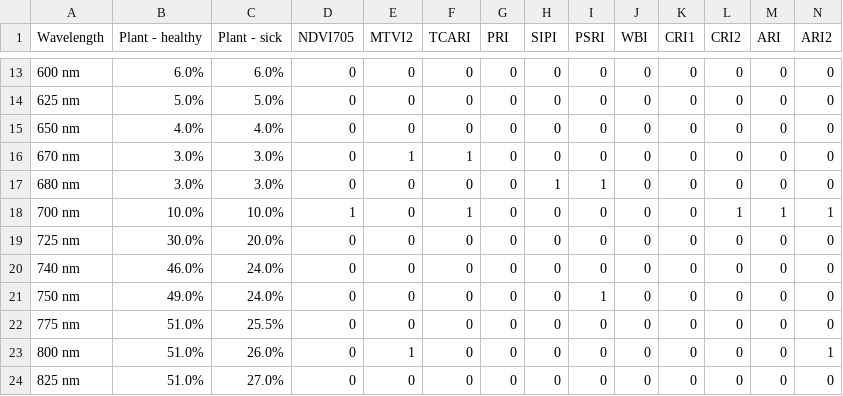
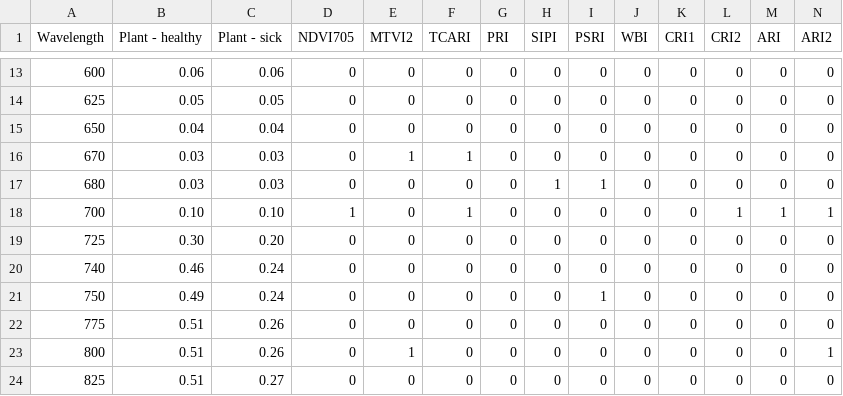
Before and after one commit to lifebennder/Visdjango, a CSV file: components/bower_components/specchart.csv, drawn as a sheet; only a part is shown, gaps mark what is left out; the diff covers the shown part only.

```diff
--- a/components/bower_components/specchart.csv
+++ b/components/bower_components/specchart.csv
@@ -13,12 +13,12 @@ Wavelength,Plant - healthy,Plant - sick,NDVI705,MTVI2,TCARI,PRI,SIPI,PSRI,WBI,CR
-600 nm,6.0%,6.0%,0,0,0,0,0,0,0,0,0,0,0
-625 nm,5.0%,5.0%,0,0,0,0,0,0,0,0,0,0,0
-650 nm,4.0%,4.0%,0,0,0,0,0,0,0,0,0,0,0
-670 nm,3.0%,3.0%,0,1,1,0,0,0,0,0,0,0,0
-680 nm,3.0%,3.0%,0,0,0,0,1,1,0,0,0,0,0
-700 nm,10.0%,10.0%,1,0,1,0,0,0,0,0,1,1,1
-725 nm,30.0%,20.0%,0,0,0,0,0,0,0,0,0,0,0
-740 nm,46.0%,24.0%,0,0,0,0,0,0,0,0,0,0,0
-750 nm,49.0%,24.0%,0,0,0,0,0,1,0,0,0,0,0
-775 nm,51.0%,25.5%,0,0,0,0,0,0,0,0,0,0,0
-800 nm,51.0%,26.0%,0,1,0,0,0,0,0,0,0,0,1
-825 nm,51.0%,27.0%,0,0,0,0,0,0,0,0,0,0,0
+600,0.06,0.06,0,0,0,0,0,0,0,0,0,0,0
+625,0.05,0.05,0,0,0,0,0,0,0,0,0,0,0
+650,0.04,0.04,0,0,0,0,0,0,0,0,0,0,0
+670,0.03,0.03,0,1,1,0,0,0,0,0,0,0,0
+680,0.03,0.03,0,0,0,0,1,1,0,0,0,0,0
+700,0.10,0.10,1,0,1,0,0,0,0,0,1,1,1
+725,0.30,0.20,0,0,0,0,0,0,0,0,0,0,0
+740,0.46,0.24,0,0,0,0,0,0,0,0,0,0,0
+750,0.49,0.24,0,0,0,0,0,1,0,0,0,0,0
+775,0.51,0.26,0,0,0,0,0,0,0,0,0,0,0
+800,0.51,0.26,0,1,0,0,0,0,0,0,0,0,1
+825,0.51,0.27,0,0,0,0,0,0,0,0,0,0,0
```
Also changed, not shown: 55 edited cells elsewhere in this file, static/specchart.csv, 3 other files.
